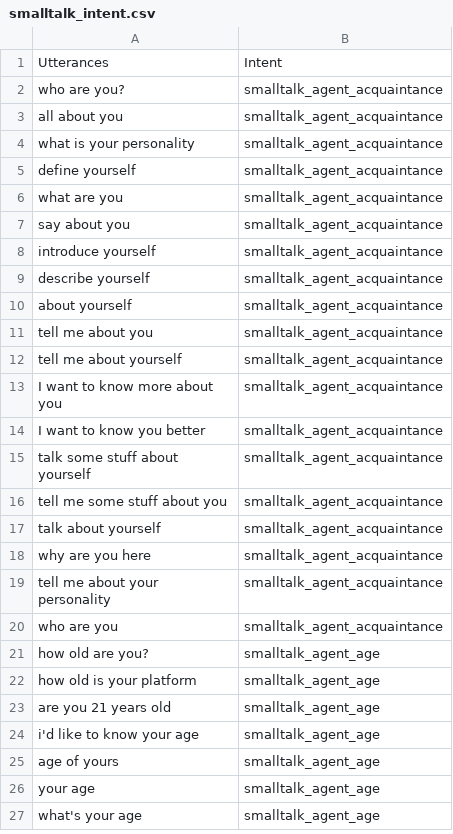
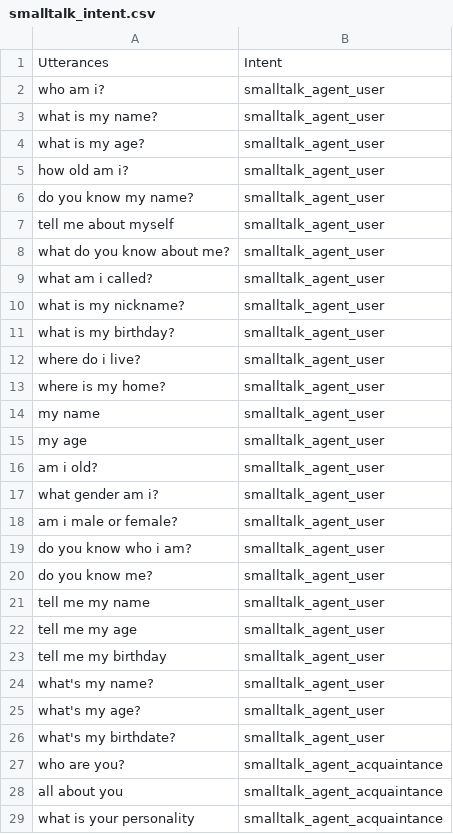
Before and after one commit to effmenzies/H-AI-Coursework, a CSV file: data/smalltalk_intent.csv, drawn as a sheet; only a part is shown; the shorter side is filled out with more unchanged rows.

Commit message:
tells the user their name

```diff
--- a/data/smalltalk_intent.csv
+++ b/data/smalltalk_intent.csv
@@ -1,2 +1,27 @@
 Utterances,Intent
+who am i?,smalltalk_agent_user
+what is my name?,smalltalk_agent_user
+what is my age?,smalltalk_agent_user
+how old am i?,smalltalk_agent_user
+do you know my name?,smalltalk_agent_user
+tell me about myself,smalltalk_agent_user
+what do you know about me?,smalltalk_agent_user
+what am i called?,smalltalk_agent_user
+what is my nickname?,smalltalk_agent_user
+what is my birthday?,smalltalk_agent_user
+where do i live?,smalltalk_agent_user
+where is my home?,smalltalk_agent_user
+my name,smalltalk_agent_user
+my age,smalltalk_agent_user
+am i old?,smalltalk_agent_user
+what gender am i?,smalltalk_agent_user
+am i male or female?,smalltalk_agent_user
+do you know who i am?,smalltalk_agent_user
+do you know me?,smalltalk_agent_user
+tell me my name,smalltalk_agent_user
+tell me my age,smalltalk_agent_user
+tell me my birthday,smalltalk_agent_user
+what's my name?,smalltalk_agent_user
+what's my age?,smalltalk_agent_user
+what's my birthdate?,smalltalk_agent_user
 who are you?,smalltalk_agent_acquaintance
```
Also changed, not shown: data/qanda.csv, 12 other files.
